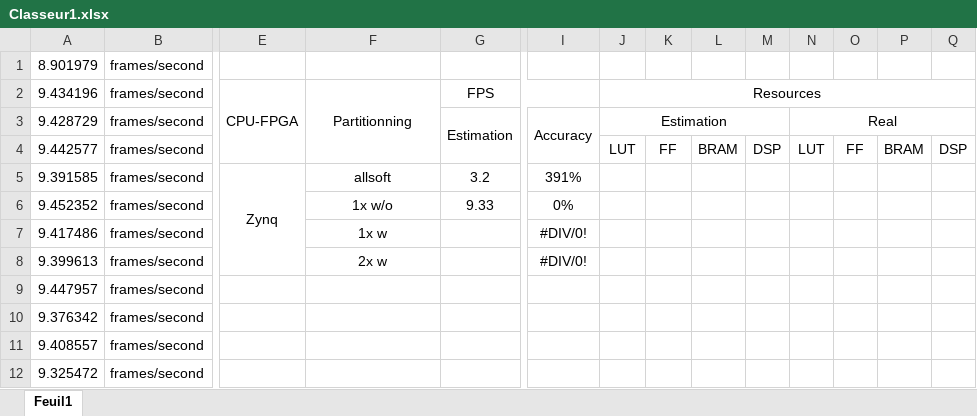
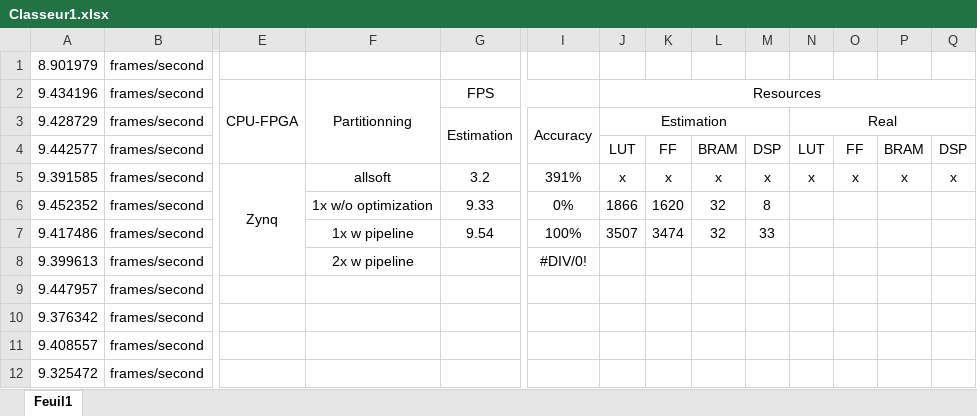
Before and after one commit to brunob45/INF8500, an Excel workbook: tp3/Classeur1.xlsx, sheet Feuil1, drawn as a sheet; only a part is shown, gaps mark what is left out; values as stored, in another font and other column widths than the file's, no borders; the diff covers the shown part only; the diff names each change by its address in the sheet, - before the commit and + after, or states it on an @@ line.

```diff
--- a/tp3/Classeur1.xlsx (sheet Feuil1)
+++ b/tp3/Classeur1.xlsx (sheet Feuil1)
-J5: (empty)
+J5: x
-K5: (empty)
+K5: x
-L5: (empty)
+L5: x
-M5: (empty)
+M5: x
-N5: (empty)
+N5: x
-O5: (empty)
+O5: x
-P5: (empty)
+P5: x
-Q5: (empty)
+Q5: x
-F6: 1x w/o
+F6: 1x w/o optimization
-J6: (empty)
+J6: 1866
-K6: (empty)
+K6: 1620
-L6:L7: (empty)
+L6:L7: 32
-M6: (empty)
+M6: 8
-F7: 1x w
+F7: 1x w pipeline
-G7: (empty)
+G7: 9.54
-I7: #DIV/0!
+I7: 100%
-J7: (empty)
+J7: 3507
-K7: (empty)
+K7: 3474
-M7: (empty)
+M7: 33
-F8: 2x w
+F8: 2x w pipeline
```
Also changed, not shown: 32 added rows and 14 edited cells elsewhere in this sheet, 18 other files.
